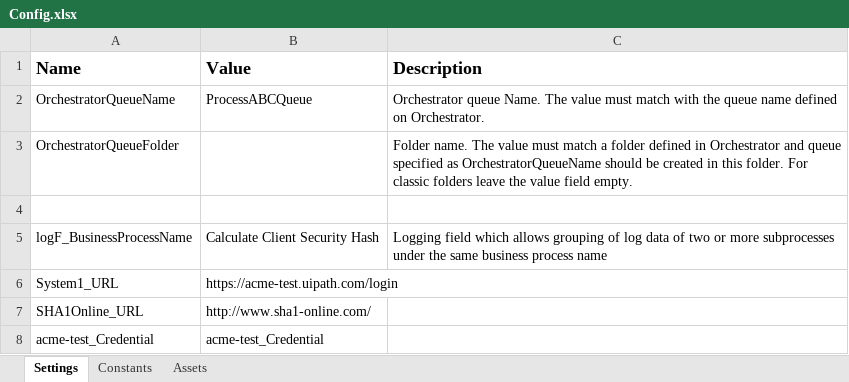
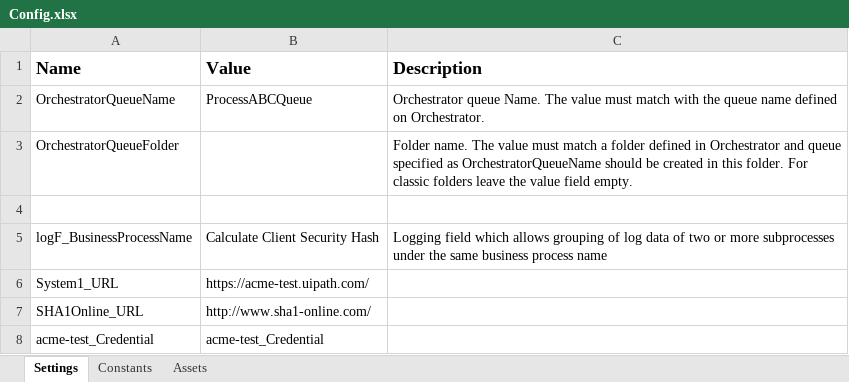
Before and after one commit to kudzik/UiPath-REFramework-Calculate-Client-Security-Hash, an Excel workbook: Data/Config.xlsx, sheet Settings, drawn as a sheet; values as stored, in another font and other column widths than the file's, no borders; the diff names each change by its address in the sheet, - before the commit and + after, or states it on an @@ line.

```diff
--- a/Data/Config.xlsx (sheet Settings)
+++ b/Data/Config.xlsx (sheet Settings)
-B6 (Value): https://acme-test.uipath.com/login
+B6 (Value): https://acme-test.uipath.com/
```
Also changed, not shown: 7 other files.
